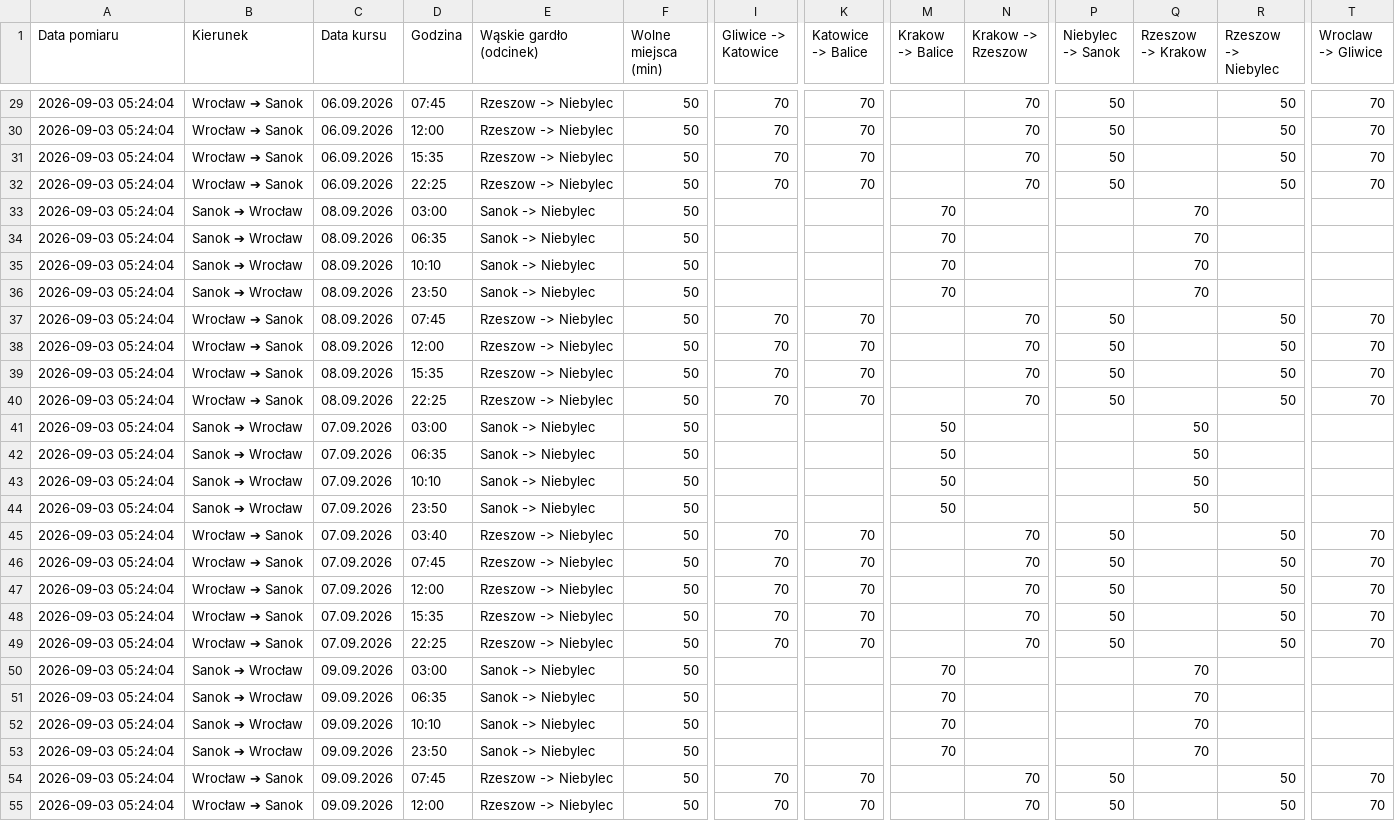
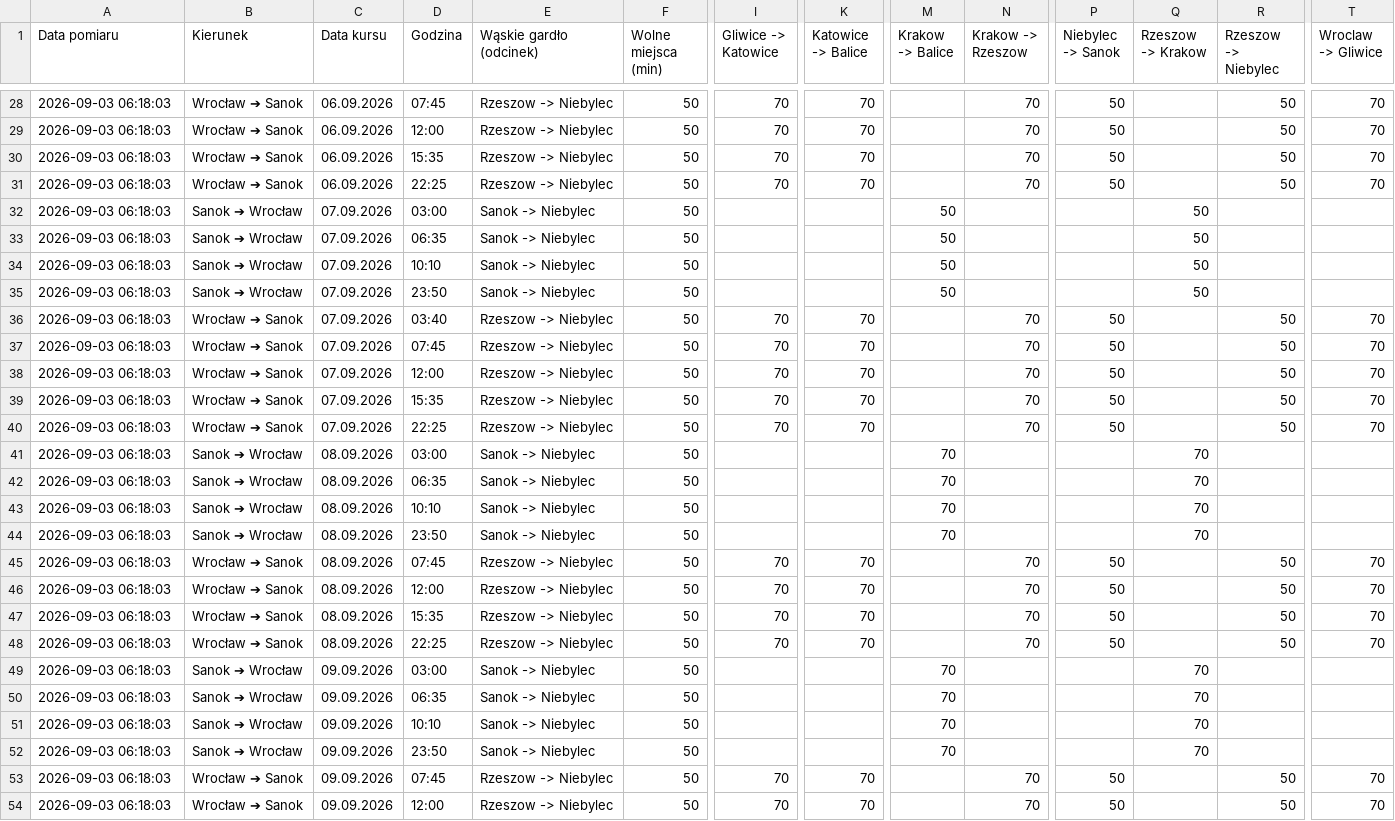
Before and after one commit to gkakol/Hermes, a CSV file: corridor_segments_7d.csv, drawn as a sheet; only a part is shown, gaps mark what is left out; removed rows and columns are numbered as before the commit, all else as after; rows hold the shown columns only; the diff covers the shown part only; the diff names each change by its address in the sheet, - before the commit and + after, or states it on an @@ line.

```diff
--- a/corridor_segments_7d.csv
+++ b/corridor_segments_7d.csv
-A28:A35 (Data pomiaru): 2026-09-03 05:24:04
+A28:A35 (Data pomiaru): 2026-09-03 06:18:03
-C32:C35 (Data kursu): 08.09.2026
+C32:C35 (Data kursu): 07.09.2026
-M32:M35 (Krakow -> Balice): 70
+M32:M35 (Krakow -> Balice): 50
-Q32:Q35 (Rzeszow -> Krakow): 70
+Q32:Q35 (Rzeszow -> Krakow): 50
+row 36: 2026-09-03 06:18:03 | Wrocław ➔ Sanok | 07.09.2026 | 03:40 | Rzeszow -> Niebylec | 50 | 70 | 70 |  | 70 | 50 |  | 50 | 70
-A37:A44 (Data pomiaru): 2026-09-03 05:24:04
+A37:A44 (Data pomiaru): 2026-09-03 06:18:03
-C37:C40 (Data kursu): 08.09.2026
+C37:C40 (Data kursu): 07.09.2026
-C41:C44 (Data kursu): 07.09.2026
+C41:C44 (Data kursu): 08.09.2026
-M41:M44 (Krakow -> Balice): 50
+M41:M44 (Krakow -> Balice): 70
-Q41:Q44 (Rzeszow -> Krakow): 50
+Q41:Q44 (Rzeszow -> Krakow): 70
-row 45: 2026-09-03 05:24:04 | Wrocław ➔ Sanok | 07.09.2026 | 03:40 | Rzeszow -> Niebylec | 50 | 70 | 70 |  | 70 | 50 |  | 50 | 70
-A45:A54 (Data pomiaru): 2026-09-03 05:24:04
+A45:A54 (Data pomiaru): 2026-09-03 06:18:03
-C45:C48 (Data kursu): 07.09.2026
+C45:C48 (Data kursu): 08.09.2026
```
Also changed, not shown: 1 removed row and 35 edited cells elsewhere in this file, 1 other file.
